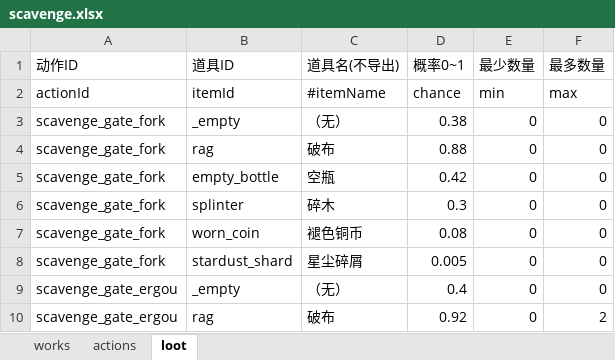
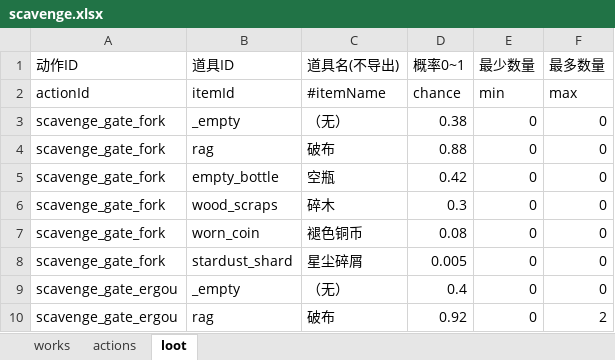
Before and after one commit to kurosawa0103/UniverIdle, an Excel workbook: Assets/Excel/scavenge.xlsx, sheet loot, drawn as a sheet; only a part is shown; values as stored, in another font and other column widths than the file's, no borders; the diff covers the shown part only; the diff names each change by its address in the sheet, - before the commit and + after, or states it on an @@ line.

```diff
--- a/Assets/Excel/scavenge.xlsx (sheet loot)
+++ b/Assets/Excel/scavenge.xlsx (sheet loot)
-B6 (道具ID): splinter
+B6 (道具ID): wood_scraps
```
Also changed, not shown: 12 edited cells elsewhere in this sheet, sheet actions, Assets/Excel/items.xlsx, Assets/Excel/mining.xlsx, 23 other files.
